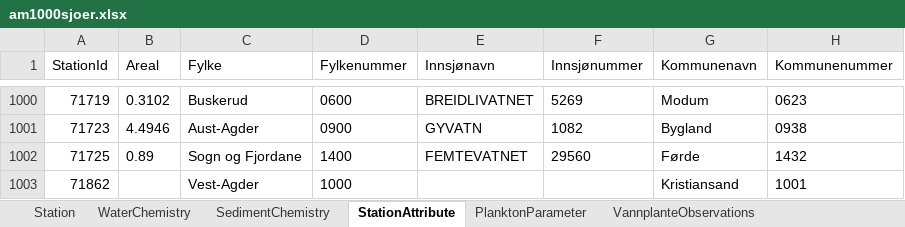
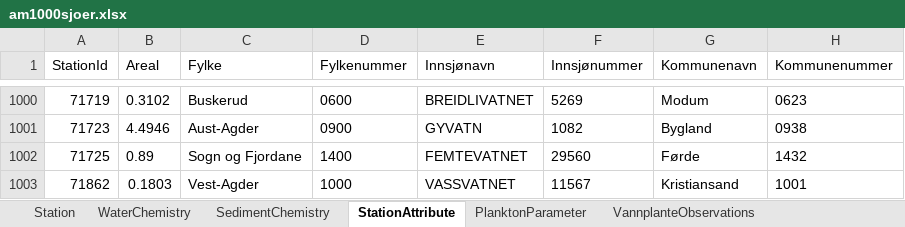
Before and after one commit to NIVANorge/1000_lakes_qc, an Excel workbook: am1000sjoer.xlsx, sheet StationAttribute, drawn as a sheet; only a part is shown, gaps mark what is left out; values as stored, in another font and other column widths than the file's, no borders; the diff names each change by its address in the sheet, - before the commit and + after, or states it on an @@ line.

```diff
--- a/am1000sjoer.xlsx (sheet StationAttribute)
+++ b/am1000sjoer.xlsx (sheet StationAttribute)
-B1003 (Areal): (empty)
+B1003 (Areal): 0.1803
-E1003 (Innsjønavn): (empty)
+E1003 (Innsjønavn): VASSVATNET
-F1003 (Innsjønummer): (empty)
+F1003 (Innsjønummer): 11567
```
Also changed, not shown: sheet WaterChemistry, sheet StationPoint, 7 other files.
